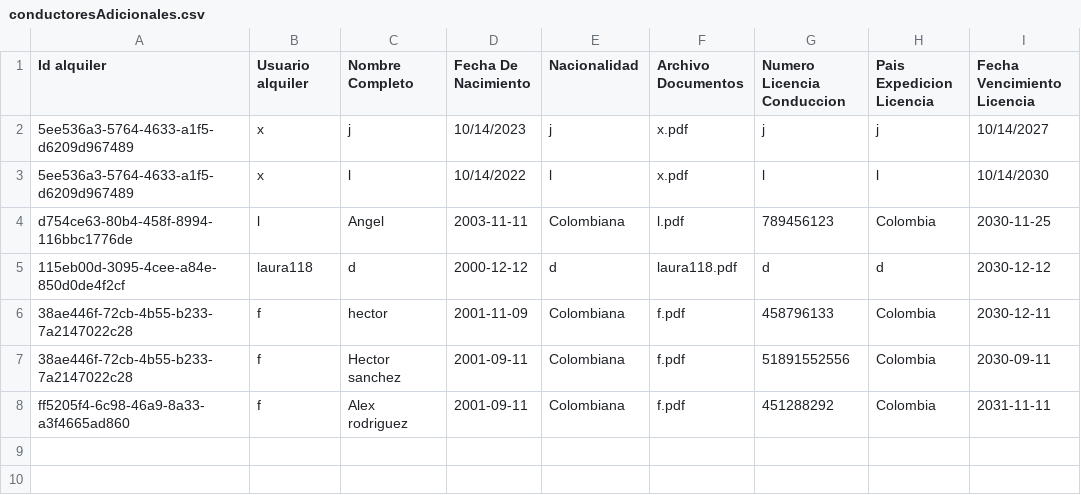
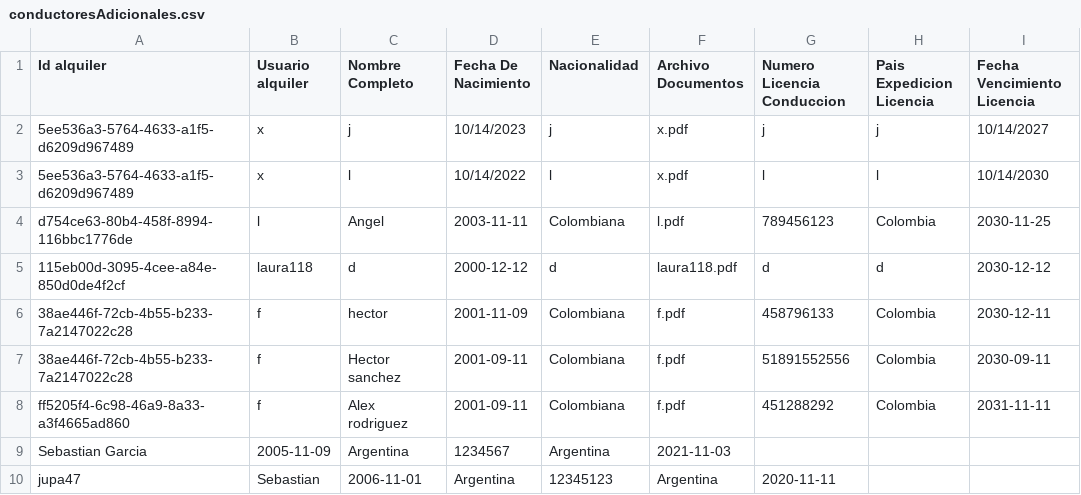
Before and after one commit to bryankamilx/proyecto1, a CSV file: datos/conductoresAdicionales.csv, drawn as a sheet; the diff names each change by its address in the sheet, - before the commit and + after, or states it on an @@ line.

```diff
--- a/datos/conductoresAdicionales.csv
+++ b/datos/conductoresAdicionales.csv
+row 9: Sebastian Garcia | 2005-11-09 | Argentina | 1234567 | Argentina | 2021-11-03
+row 10: jupa47 | Sebastian | 2006-11-01 | Argentina | 12345123 | Argentina | 2020-11-11
```
Also changed, not shown: datos/carros.csv, 3 other files.
